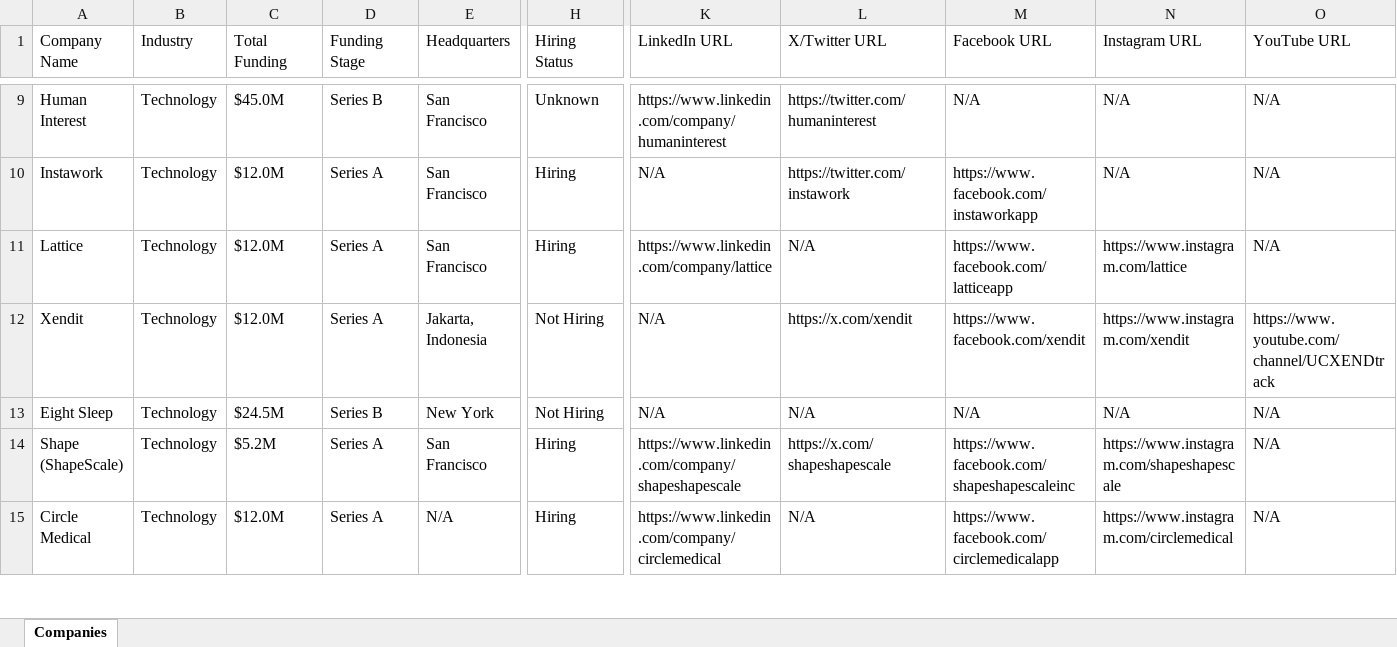
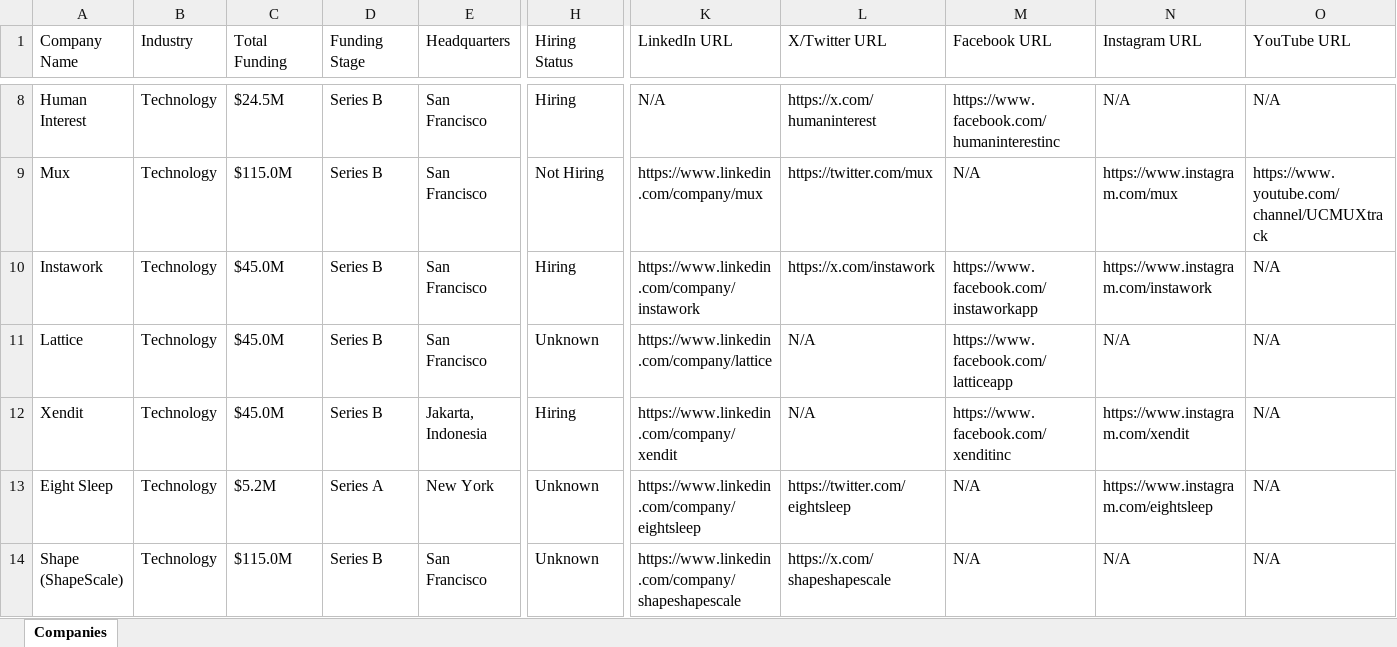
Before and after one commit to usergit535/talent_intelligence_project_2, an Excel workbook: output/companies.xlsx, sheet Companies, drawn as a sheet; only a part is shown, gaps mark what is left out; values as stored, in another font and other column widths than the file's, no cell formats; removed rows and columns are numbered as before the commit, all else as after; rows hold the shown columns only; the diff covers the shown part only; the diff names each change by its address in the sheet, - before the commit and + after, or states it on an @@ line.

```diff
--- a/output/companies.xlsx (sheet Companies)
+++ b/output/companies.xlsx (sheet Companies)
-C8 (Total Funding): $45.0M
+C8 (Total Funding): $24.5M
-H8 (Hiring Status): Unknown
+H8 (Hiring Status): Hiring
-K8 (LinkedIn URL): https://www.linkedin.com/company/humaninterest
+K8 (LinkedIn URL): N/A
-L8 (X/Twitter URL): https://twitter.com/humaninterest
+L8 (X/Twitter URL): https://x.com/humaninterest
-M8 (Facebook URL): N/A
+M8 (Facebook URL): https://www.facebook.com/humaninterestinc
+row 9: Mux | Technology | $115.0M | Series B | San Francisco | Not Hiring | https://www.linkedin.com/company/mux | https://twitter.com/mux | N/A | https://www.instagram.com/mux | https://www.youtube.com/channel/UCMUXtrack
-C10:C12 (Total Funding): $12.0M
+C10:C12 (Total Funding): $45.0M
-D10:D12 (Funding Stage): Series A
+D10:D12 (Funding Stage): Series B
-K10 (LinkedIn URL): N/A
+K10 (LinkedIn URL): https://www.linkedin.com/company/instawork
-L10 (X/Twitter URL): https://twitter.com/instawork
+L10 (X/Twitter URL): https://x.com/instawork
-N10 (Instagram URL): N/A
+N10 (Instagram URL): https://www.instagram.com/instawork
-H11 (Hiring Status): Hiring
+H11 (Hiring Status): Unknown
-N11 (Instagram URL): https://www.instagram.com/lattice
+N11 (Instagram URL): N/A
-H12 (Hiring Status): Not Hiring
+H12 (Hiring Status): Hiring
-K12 (LinkedIn URL): N/A
+K12 (LinkedIn URL): https://www.linkedin.com/company/xendit
-L12 (X/Twitter URL): https://x.com/xendit
+L12 (X/Twitter URL): N/A
-M12 (Facebook URL): https://www.facebook.com/xendit
+M12 (Facebook URL): https://www.facebook.com/xenditinc
-O12 (YouTube URL): https://www.youtube.com/channel/UCXENDtrack
+O12 (YouTube URL): N/A
-C13 (Total Funding): $24.5M
+C13 (Total Funding): $5.2M
-D13 (Funding Stage): Series B
+D13 (Funding Stage): Series A
-H13 (Hiring Status): Not Hiring
+H13 (Hiring Status): Unknown
-K13 (LinkedIn URL): N/A
+K13 (LinkedIn URL): https://www.linkedin.com/company/eightsleep
-L13 (X/Twitter URL): N/A
+L13 (X/Twitter URL): https://twitter.com/eightsleep
-N13 (Instagram URL): N/A
+N13 (Instagram URL): https://www.instagram.com/eightsleep
-C14 (Total Funding): $5.2M
+C14 (Total Funding): $115.0M
-D14 (Funding Stage): Series A
+D14 (Funding Stage): Series B
-H14 (Hiring Status): Hiring
+H14 (Hiring Status): Unknown
-M14 (Facebook URL): https://www.facebook.com/shapeshapescaleinc
+M14 (Facebook URL): N/A
-N14 (Instagram URL): https://www.instagram.com/shapeshapescale
+N14 (Instagram URL): N/A
-row 15: Circle Medical | Technology | $12.0M | Series A | N/A | Hiring | https://www.linkedin.com/company/circlemedical | N/A | https://www.facebook.com/circlemedicalapp | https://www.instagram.com/circlemedical | N/A
```
Also changed, not shown: 8 added rows, 8 removed rows and 386 edited cells elsewhere in this sheet, cell formats, 1 other file.
